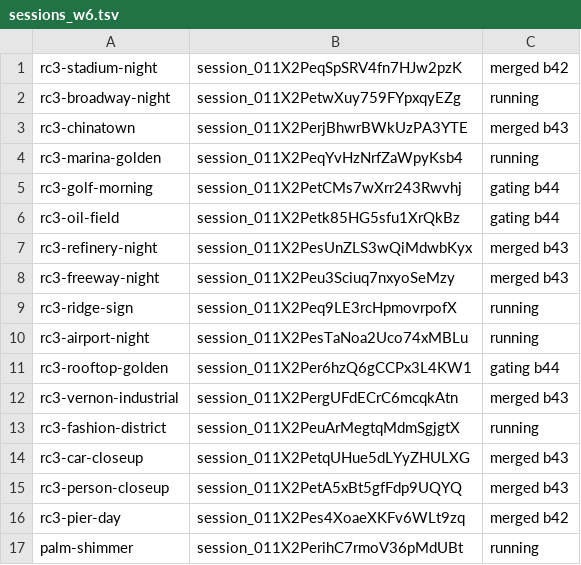
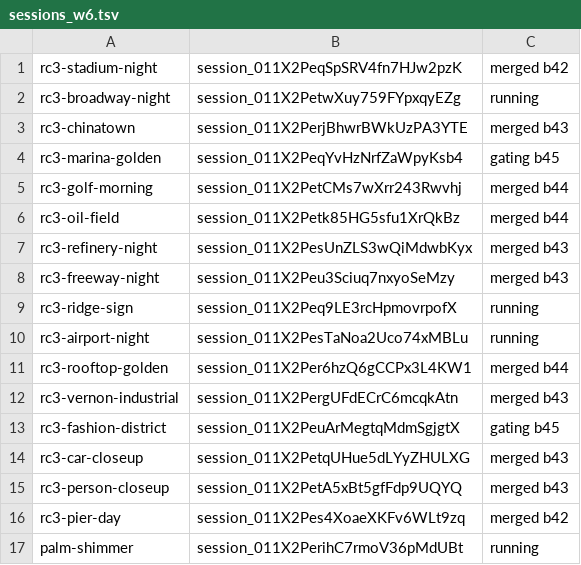
Before and after one commit to ashalluf/rando-game, a TSV file: sessions_w6.tsv, drawn as a sheet.

```diff
--- a/sessions_w6.tsv
+++ b/sessions_w6.tsv
@@ -3,5 +3,5 @@ rc3-broadway-night	session_011X2PetwXuy759FYpxqyEZg	running
 rc3-chinatown	session_011X2PerjBhwrBWkUzPA3YTE	merged b43
-rc3-marina-golden	session_011X2PeqYvHzNrfZaWpyKsb4	running
-rc3-golf-morning	session_011X2PetCMs7wXrr243Rwvhj	gating b44
-rc3-oil-field	session_011X2Petk85HG5sfu1XrQkBz	gating b44
+rc3-marina-golden	session_011X2PeqYvHzNrfZaWpyKsb4	gating b45
+rc3-golf-morning	session_011X2PetCMs7wXrr243Rwvhj	merged b44
+rc3-oil-field	session_011X2Petk85HG5sfu1XrQkBz	merged b44
 rc3-refinery-night	session_011X2PesUnZLS3wQiMdwbKyx	merged b43
@@ -10,5 +10,5 @@ rc3-ridge-sign	session_011X2Peq9LE3rcHpmovrpofX	running
 rc3-airport-night	session_011X2PesTaNoa2Uco74xMBLu	running
-rc3-rooftop-golden	session_011X2Per6hzQ6gCCPx3L4KW1	gating b44
+rc3-rooftop-golden	session_011X2Per6hzQ6gCCPx3L4KW1	merged b44
 rc3-vernon-industrial	session_011X2PergUFdECrC6mcqkAtn	merged b43
-rc3-fashion-district	session_011X2PeuArMegtqMdmSgjgtX	running
+rc3-fashion-district	session_011X2PeuArMegtqMdmSgjgtX	gating b45
 rc3-car-closeup	session_011X2PetqUHue5dLYyZHULXG	merged b43
```
